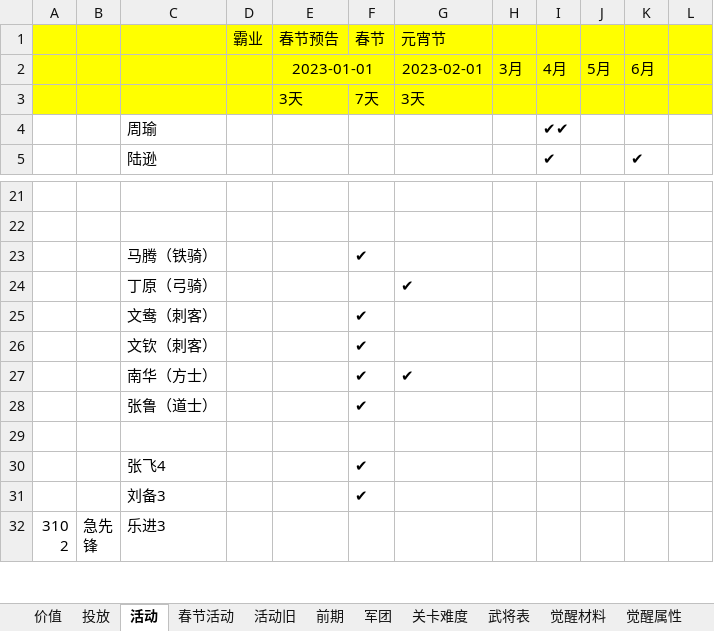
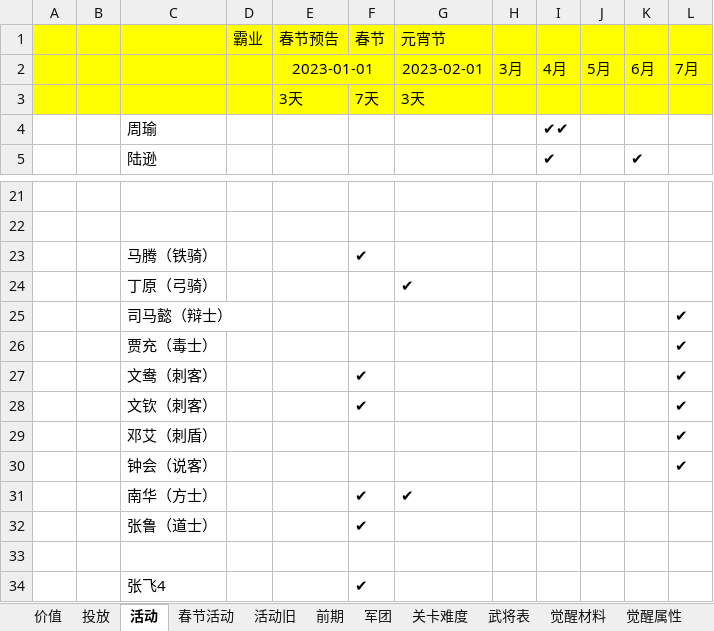
Before and after one commit to MiYanLiang/HeroScrollPj, an Excel workbook: 策划文档/数值_投放.xlsx, sheet 活动, drawn as a sheet; only a part is shown, gaps mark what is left out; the shorter side is filled out with more unchanged rows; values as stored, in another font and other column widths than the file's, no borders; addresses are those after the commit; the diff names each change by its address in the sheet, - before the commit and + after, or states it on an @@ line.

```diff
--- a/策划文档/数值_投放.xlsx (sheet 活动)
+++ b/策划文档/数值_投放.xlsx (sheet 活动)
-L2: (empty)
+L2: 7月
+row 25:  |  | 司马懿（辩士） |  |  |  |  |  |  |  |  | ✔
+row 26:  |  | 贾充（毒士） |  |  |  |  |  |  |  |  | ✔
-L27:L28: (empty)
+L27:L28: ✔
+row 29:  |  | 邓艾（刺盾） |  |  |  |  |  |  |  |  | ✔
+row 30:  |  | 钟会（说客） |  |  |  |  |  |  |  |  | ✔
```
Also changed, not shown: sheet 觉醒属性, sheet 投放, sheet 觉醒材料, 1 other file.
